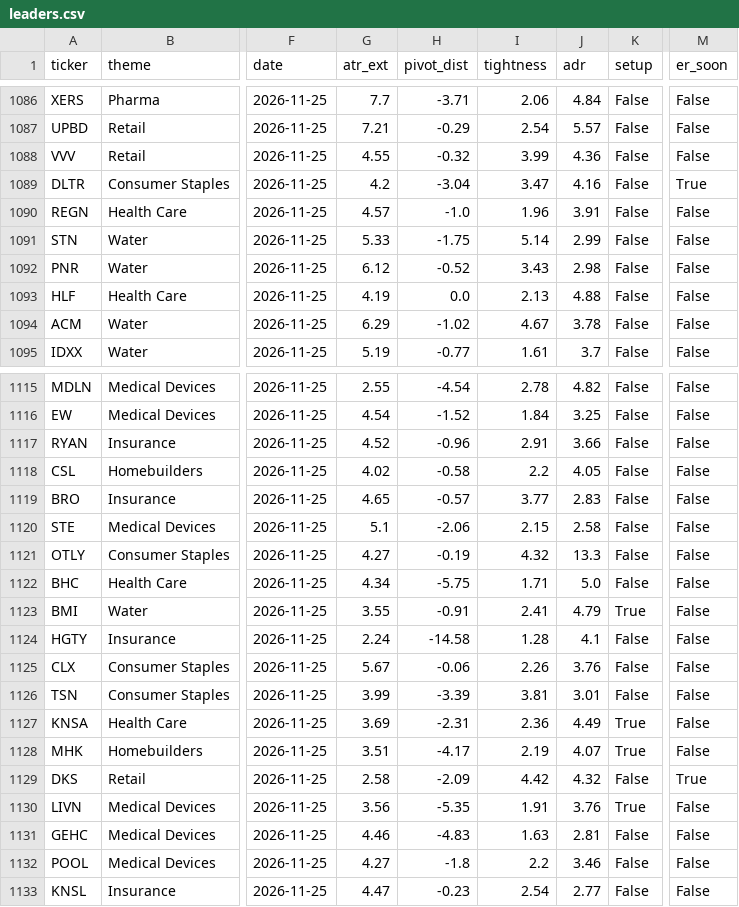
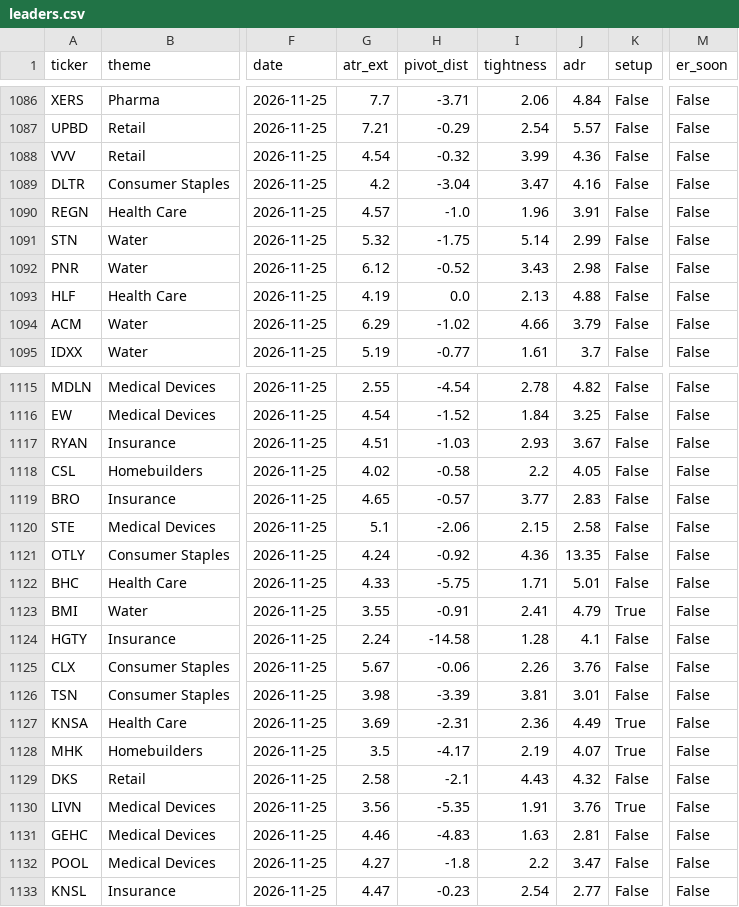
Before and after one commit to MingJunKo/rs-engine, a CSV file: data/history/leaders.csv, drawn as a sheet; only a part is shown, gaps mark what is left out; the diff covers the shown part only; the diff names each change by its address in the sheet, - before the commit and + after, or states it on an @@ line.

```diff
--- a/data/history/leaders.csv
+++ b/data/history/leaders.csv
-G1088 (atr_ext): 4.55
+G1088 (atr_ext): 4.54
-M1089 (er_soon): True
+M1089 (er_soon): False
-G1091 (atr_ext): 5.33
+G1091 (atr_ext): 5.32
-I1094 (tightness): 4.67
+I1094 (tightness): 4.66
-J1094 (adr): 3.78
+J1094 (adr): 3.79
-G1117 (atr_ext): 4.52
+G1117 (atr_ext): 4.51
-H1117 (pivot_dist): -0.96
+H1117 (pivot_dist): -1.03
-I1117 (tightness): 2.91
+I1117 (tightness): 2.93
-J1117 (adr): 3.66
+J1117 (adr): 3.67
-G1121 (atr_ext): 4.27
+G1121 (atr_ext): 4.24
-H1121 (pivot_dist): -0.19
+H1121 (pivot_dist): -0.92
-I1121 (tightness): 4.32
+I1121 (tightness): 4.36
-J1121 (adr): 13.3
+J1121 (adr): 13.35
-G1122 (atr_ext): 4.34
+G1122 (atr_ext): 4.33
-J1122 (adr): 5.0
+J1122 (adr): 5.01
-G1126 (atr_ext): 3.99
+G1126 (atr_ext): 3.98
-G1128 (atr_ext): 3.51
+G1128 (atr_ext): 3.5
-H1129 (pivot_dist): -2.09
+H1129 (pivot_dist): -2.1
-I1129 (tightness): 4.42
+I1129 (tightness): 4.43
-M1129 (er_soon): True
+M1129 (er_soon): False
-J1132 (adr): 3.46
+J1132 (adr): 3.47
```
Also changed, not shown: 13 edited cells elsewhere in this file, data/history/etf_ratings.csv, data/history/insider_buys.csv, 19 other files.
